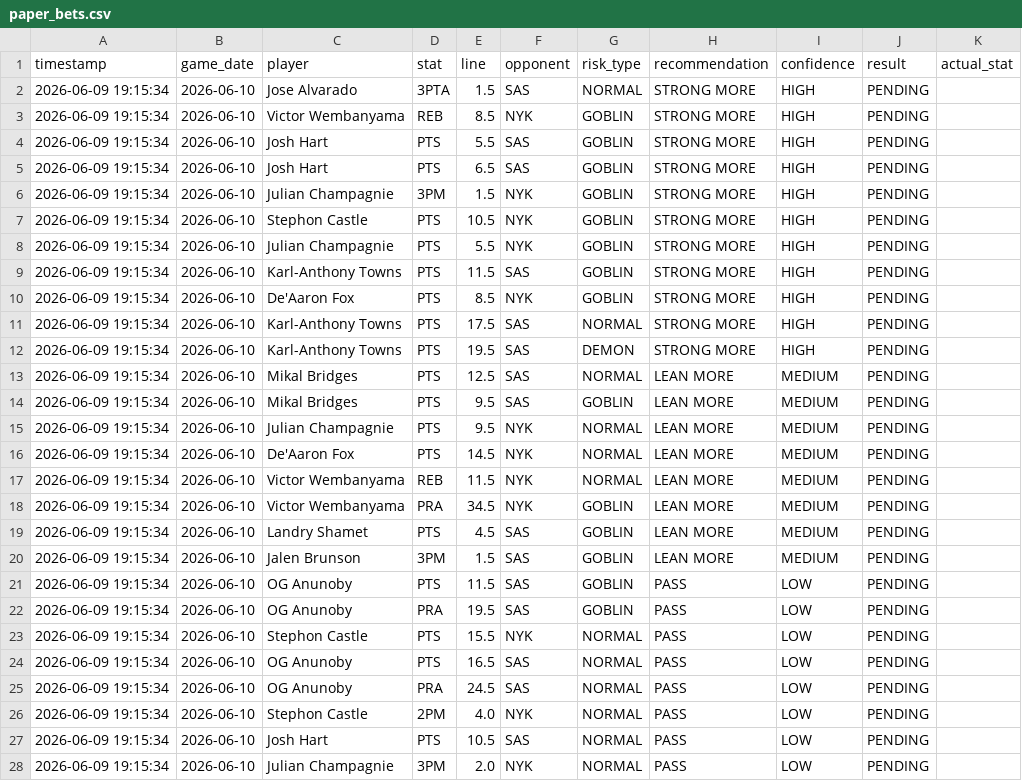
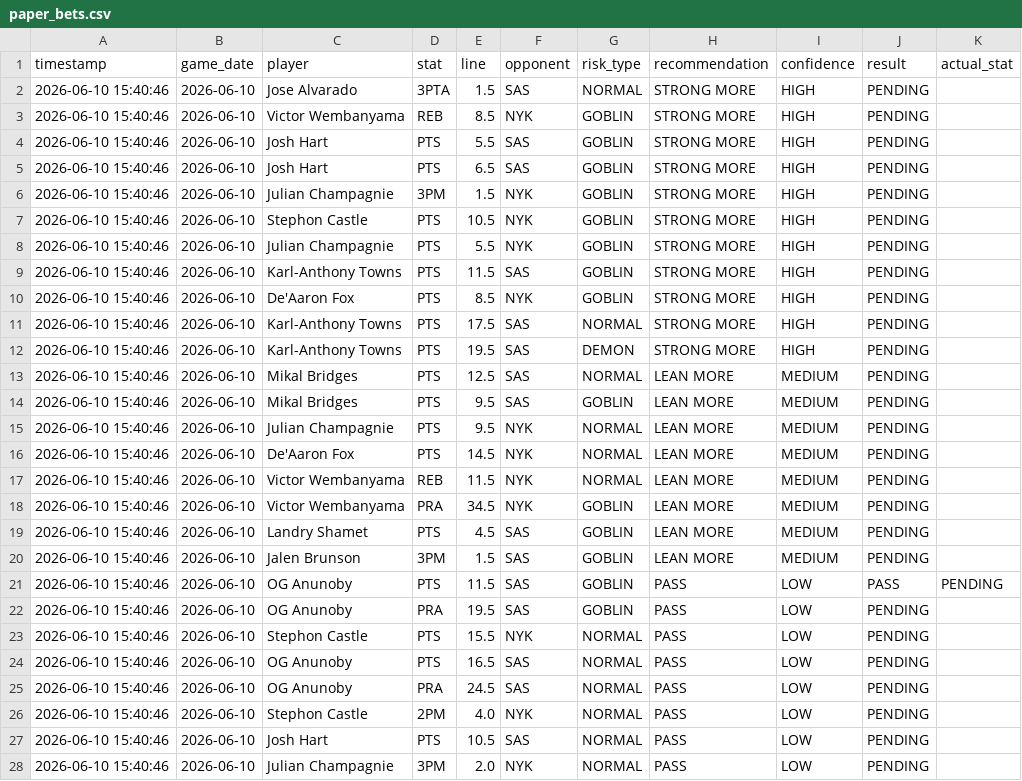
Before and after one commit to RJPrioleau/prizepicks-value-dashboard, a CSV file: paper_bets.csv, drawn as a sheet; only a part is shown; the diff covers the shown part only.

Commit message:
Add paper bet result tracking and engine record metrics

```diff
--- a/paper_bets.csv
+++ b/paper_bets.csv
@@ -1,28 +1,28 @@
 timestamp,game_date,player,stat,line,opponent,risk_type,recommendation,confidence,result,actual_stat
-2026-06-09 19:15:34,2026-06-10,Jose Alvarado,3PTA,1.5,SAS,NORMAL,STRONG MORE,HIGH,PENDING,
-2026-06-09 19:15:34,2026-06-10,Victor Wembanyama,REB,8.5,NYK,GOBLIN,STRONG MORE,HIGH,PENDING,
-2026-06-09 19:15:34,2026-06-10,Josh Hart,PTS,5.5,SAS,GOBLIN,STRONG MORE,HIGH,PENDING,
-2026-06-09 19:15:34,2026-06-10,Josh Hart,PTS,6.5,SAS,GOBLIN,STRONG MORE,HIGH,PENDING,
-2026-06-09 19:15:34,2026-06-10,Julian Champagnie,3PM,1.5,NYK,GOBLIN,STRONG MORE,HIGH,PENDING,
-2026-06-09 19:15:34,2026-06-10,Stephon Castle,PTS,10.5,NYK,GOBLIN,STRONG MORE,HIGH,PENDING,
-2026-06-09 19:15:34,2026-06-10,Julian Champagnie,PTS,5.5,NYK,GOBLIN,STRONG MORE,HIGH,PENDING,
-2026-06-09 19:15:34,2026-06-10,Karl-Anthony Towns,PTS,11.5,SAS,GOBLIN,STRONG MORE,HIGH,PENDING,
-2026-06-09 19:15:34,2026-06-10,De'Aaron Fox,PTS,8.5,NYK,GOBLIN,STRONG MORE,HIGH,PENDING,
-2026-06-09 19:15:34,2026-06-10,Karl-Anthony Towns,PTS,17.5,SAS,NORMAL,STRONG MORE,HIGH,PENDING,
-2026-06-09 19:15:34,2026-06-10,Karl-Anthony Towns,PTS,19.5,SAS,DEMON,STRONG MORE,HIGH,PENDING,
-2026-06-09 19:15:34,2026-06-10,Mikal Bridges,PTS,12.5,SAS,NORMAL,LEAN MORE,MEDIUM,PENDING,
-2026-06-09 19:15:34,2026-06-10,Mikal Bridges,PTS,9.5,SAS,GOBLIN,LEAN MORE,MEDIUM,PENDING,
-2026-06-09 19:15:34,2026-06-10,Julian Champagnie,PTS,9.5,NYK,NORMAL,LEAN MORE,MEDIUM,PENDING,
-2026-06-09 19:15:34,2026-06-10,De'Aaron Fox,PTS,14.5,NYK,NORMAL,LEAN MORE,MEDIUM,PENDING,
-2026-06-09 19:15:34,2026-06-10,Victor Wembanyama,REB,11.5,NYK,NORMAL,LEAN MORE,MEDIUM,PENDING,
-2026-06-09 19:15:34,2026-06-10,Victor Wembanyama,PRA,34.5,NYK,GOBLIN,LEAN MORE,MEDIUM,PENDING,
-2026-06-09 19:15:34,2026-06-10,Landry Shamet,PTS,4.5,SAS,GOBLIN,LEAN MORE,MEDIUM,PENDING,
-2026-06-09 19:15:34,2026-06-10,Jalen Brunson,3PM,1.5,SAS,GOBLIN,LEAN MORE,MEDIUM,PENDING,
-2026-06-09 19:15:34,2026-06-10,OG Anunoby,PTS,11.5,SAS,GOBLIN,PASS,LOW,PENDING,
-2026-06-09 19:15:34,2026-06-10,OG Anunoby,PRA,19.5,SAS,GOBLIN,PASS,LOW,PENDING,
-2026-06-09 19:15:34,2026-06-10,Stephon Castle,PTS,15.5,NYK,NORMAL,PASS,LOW,PENDING,
-2026-06-09 19:15:34,2026-06-10,OG Anunoby,PTS,16.5,SAS,NORMAL,PASS,LOW,PENDING,
-2026-06-09 19:15:34,2026-06-10,OG Anunoby,PRA,24.5,SAS,NORMAL,PASS,LOW,PENDING,
-2026-06-09 19:15:34,2026-06-10,Stephon Castle,2PM,4.0,NYK,NORMAL,PASS,LOW,PENDING,
-2026-06-09 19:15:34,2026-06-10,Josh Hart,PTS,10.5,SAS,NORMAL,PASS,LOW,PENDING,
-2026-06-09 19:15:34,2026-06-10,Julian Champagnie,3PM,2.0,NYK,NORMAL,PASS,LOW,PENDING,
+2026-06-10 15:40:46,2026-06-10,Jose Alvarado,3PTA,1.5,SAS,NORMAL,STRONG MORE,HIGH,PENDING,
+2026-06-10 15:40:46,2026-06-10,Victor Wembanyama,REB,8.5,NYK,GOBLIN,STRONG MORE,HIGH,PENDING,
+2026-06-10 15:40:46,2026-06-10,Josh Hart,PTS,5.5,SAS,GOBLIN,STRONG MORE,HIGH,PENDING,
+2026-06-10 15:40:46,2026-06-10,Josh Hart,PTS,6.5,SAS,GOBLIN,STRONG MORE,HIGH,PENDING,
+2026-06-10 15:40:46,2026-06-10,Julian Champagnie,3PM,1.5,NYK,GOBLIN,STRONG MORE,HIGH,PENDING,
+2026-06-10 15:40:46,2026-06-10,Stephon Castle,PTS,10.5,NYK,GOBLIN,STRONG MORE,HIGH,PENDING,
+2026-06-10 15:40:46,2026-06-10,Julian Champagnie,PTS,5.5,NYK,GOBLIN,STRONG MORE,HIGH,PENDING,
+2026-06-10 15:40:46,2026-06-10,Karl-Anthony Towns,PTS,11.5,SAS,GOBLIN,STRONG MORE,HIGH,PENDING,
+2026-06-10 15:40:46,2026-06-10,De'Aaron Fox,PTS,8.5,NYK,GOBLIN,STRONG MORE,HIGH,PENDING,
+2026-06-10 15:40:46,2026-06-10,Karl-Anthony Towns,PTS,17.5,SAS,NORMAL,STRONG MORE,HIGH,PENDING,
+2026-06-10 15:40:46,2026-06-10,Karl-Anthony Towns,PTS,19.5,SAS,DEMON,STRONG MORE,HIGH,PENDING,
+2026-06-10 15:40:46,2026-06-10,Mikal Bridges,PTS,12.5,SAS,NORMAL,LEAN MORE,MEDIUM,PENDING,
+2026-06-10 15:40:46,2026-06-10,Mikal Bridges,PTS,9.5,SAS,GOBLIN,LEAN MORE,MEDIUM,PENDING,
+2026-06-10 15:40:46,2026-06-10,Julian Champagnie,PTS,9.5,NYK,NORMAL,LEAN MORE,MEDIUM,PENDING,
+2026-06-10 15:40:46,2026-06-10,De'Aaron Fox,PTS,14.5,NYK,NORMAL,LEAN MORE,MEDIUM,PENDING,
+2026-06-10 15:40:46,2026-06-10,Victor Wembanyama,REB,11.5,NYK,NORMAL,LEAN MORE,MEDIUM,PENDING,
+2026-06-10 15:40:46,2026-06-10,Victor Wembanyama,PRA,34.5,NYK,GOBLIN,LEAN MORE,MEDIUM,PENDING,
+2026-06-10 15:40:46,2026-06-10,Landry Shamet,PTS,4.5,SAS,GOBLIN,LEAN MORE,MEDIUM,PENDING,
+2026-06-10 15:40:46,2026-06-10,Jalen Brunson,3PM,1.5,SAS,GOBLIN,LEAN MORE,MEDIUM,PENDING,
+2026-06-10 15:40:46,2026-06-10,OG Anunoby,PTS,11.5,SAS,GOBLIN,PASS,LOW,PASS,PENDING
+2026-06-10 15:40:46,2026-06-10,OG Anunoby,PRA,19.5,SAS,GOBLIN,PASS,LOW,PENDING,
+2026-06-10 15:40:46,2026-06-10,Stephon Castle,PTS,15.5,NYK,NORMAL,PASS,LOW,PENDING,
+2026-06-10 15:40:46,2026-06-10,OG Anunoby,PTS,16.5,SAS,NORMAL,PASS,LOW,PENDING,
+2026-06-10 15:40:46,2026-06-10,OG Anunoby,PRA,24.5,SAS,NORMAL,PASS,LOW,PENDING,
+2026-06-10 15:40:46,2026-06-10,Stephon Castle,2PM,4.0,NYK,NORMAL,PASS,LOW,PENDING,
+2026-06-10 15:40:46,2026-06-10,Josh Hart,PTS,10.5,SAS,NORMAL,PASS,LOW,PENDING,
+2026-06-10 15:40:46,2026-06-10,Julian Champagnie,3PM,2.0,NYK,NORMAL,PASS,LOW,PENDING,
```
Also changed, not shown: 33 edited cells elsewhere in this file, 3 other files.
